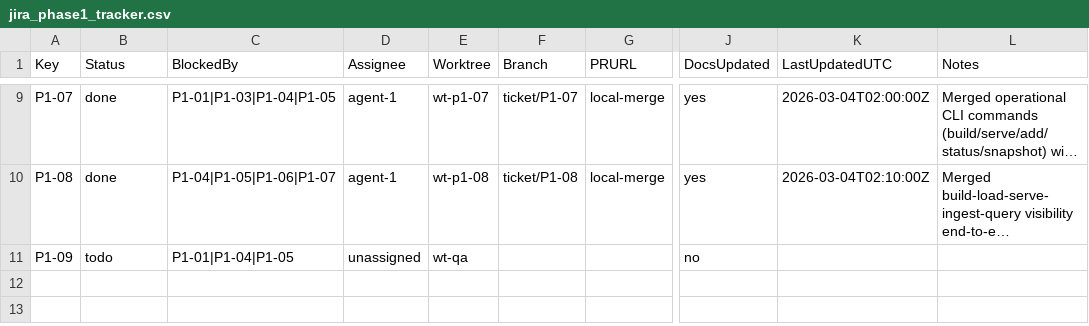
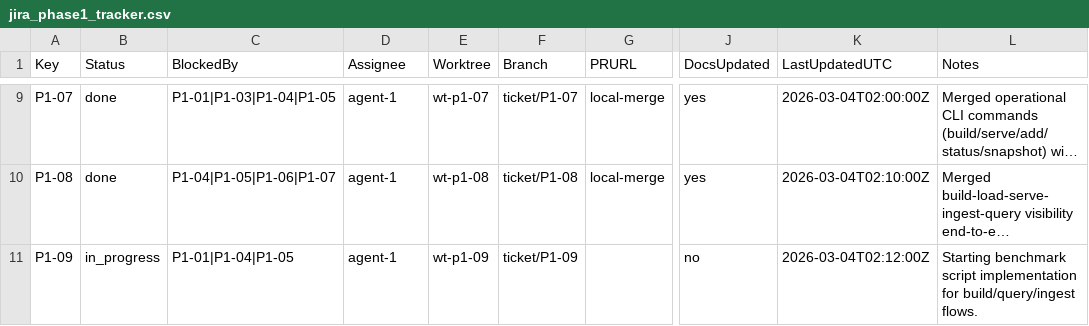
Before and after one commit to ashishbhutani/vector-search-platform, a CSV file: planning/jira_phase1_tracker.csv, drawn as a sheet; only a part is shown, gaps mark what is left out; long unchanged cells end in …; the diff names each change by its address in the sheet, - before the commit and + after, or states it on an @@ line.

```diff
--- a/planning/jira_phase1_tracker.csv
+++ b/planning/jira_phase1_tracker.csv
-B11 (Status): todo
+B11 (Status): in_progress
-D11 (Assignee): unassigned
+D11 (Assignee): agent-1
-E11 (Worktree): wt-qa
+E11 (Worktree): wt-p1-09
-F11 (Branch): (empty)
+F11 (Branch): ticket/P1-09
-K11 (LastUpdatedUTC): (empty)
+K11 (LastUpdatedUTC): 2026-03-04T02:12:00Z
-L11 (Notes): (empty)
+L11 (Notes): Starting benchmark script implementation for build/query/ingest flows.
```
